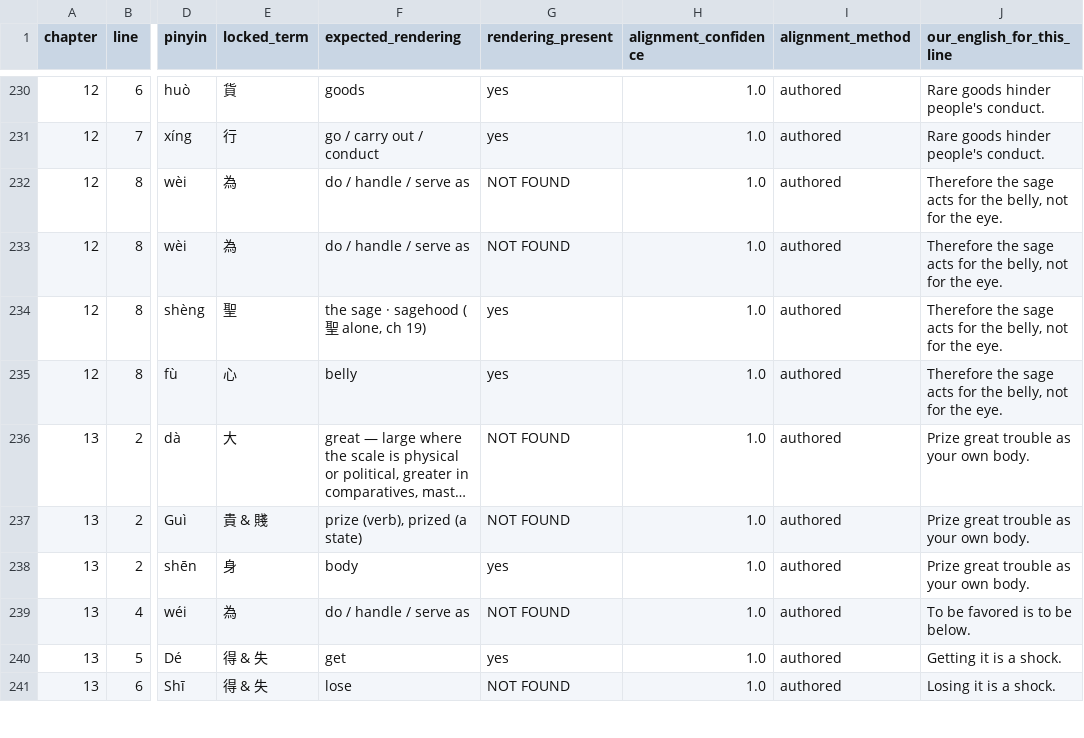
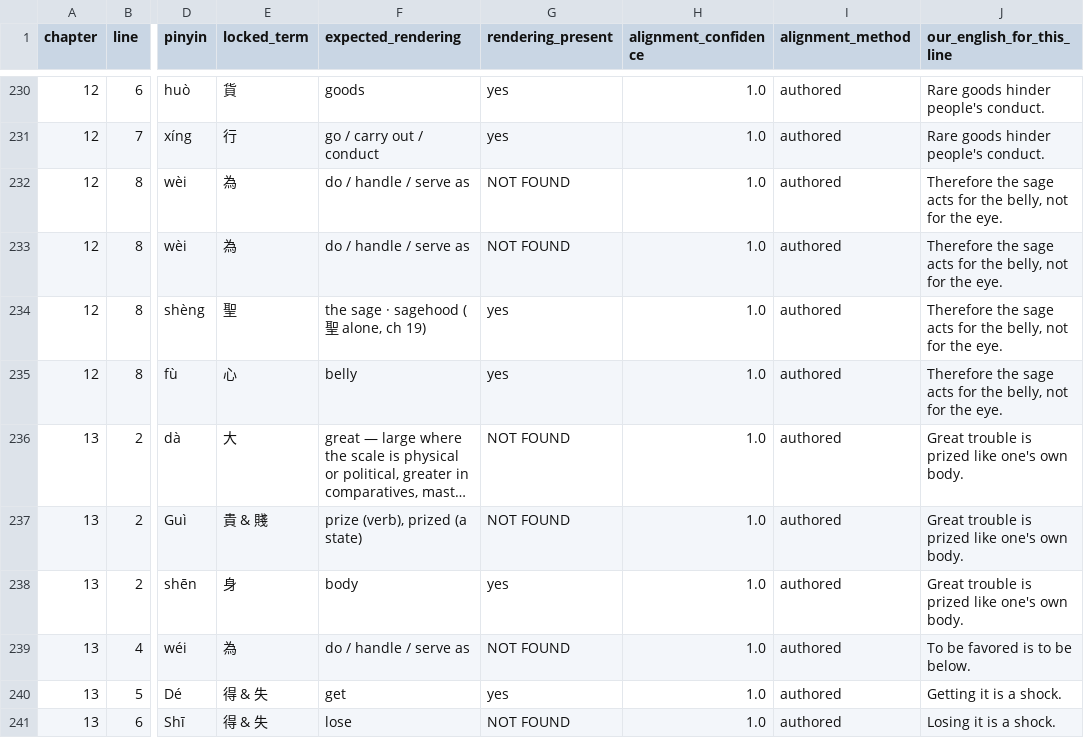
Before and after one commit to opencosmos-ai/taoteching, a CSV file: data/locked-renderings.csv, drawn as a sheet; only a part is shown, gaps mark what is left out; long unchanged cells end in …; the diff covers the shown part only; the diff names each change by its address in the sheet, - before the commit and + after, or states it on an @@ line.

```diff
--- a/data/locked-renderings.csv
+++ b/data/locked-renderings.csv
-J236:J238 (our_english_for_this_line): Prize great trouble as your own body.
+J236:J238 (our_english_for_this_line): Great trouble is prized like one's own body.
```
Also changed, not shown: 12 edited cells elsewhere in this file, data/chapters.csv, data/commentary.csv, 15 other files.
